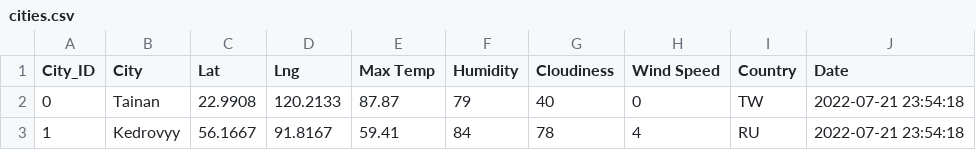
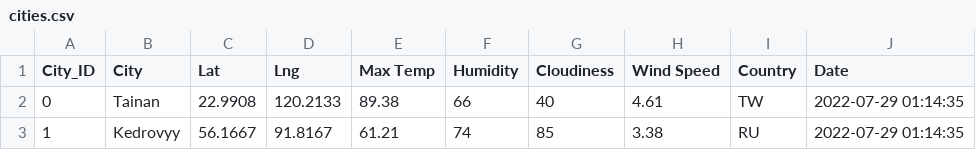
Before and after one commit to ChristinaMarvel1/World_Weather_Analysis, a CSV file: weather_data/cities.csv, drawn as a sheet.

```diff
--- a/weather_data/cities.csv
+++ b/weather_data/cities.csv
@@ -1,3 +1,3 @@
 City_ID,City,Lat,Lng,Max Temp,Humidity,Cloudiness,Wind Speed,Country,Date
-0,Tainan,22.9908,120.2133,87.87,79,40,0,TW,2022-07-21 23:54:18
-1,Kedrovyy,56.1667,91.8167,59.41,84,78,4,RU,2022-07-21 23:54:18
+0,Tainan,22.9908,120.2133,89.38,66,40,4.61,TW,2022-07-29 01:14:35
+1,Kedrovyy,56.1667,91.8167,61.21,74,85,3.38,RU,2022-07-29 01:14:35
```
Also changed, not shown: 9 other files.
